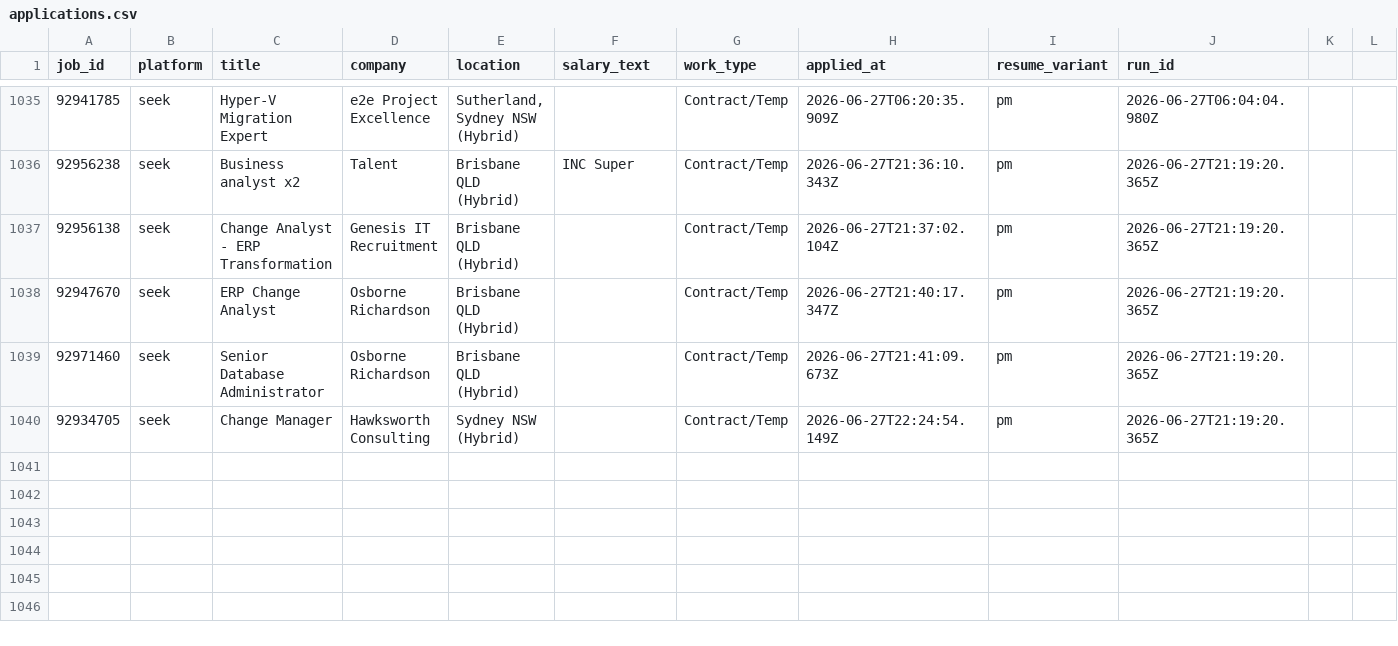
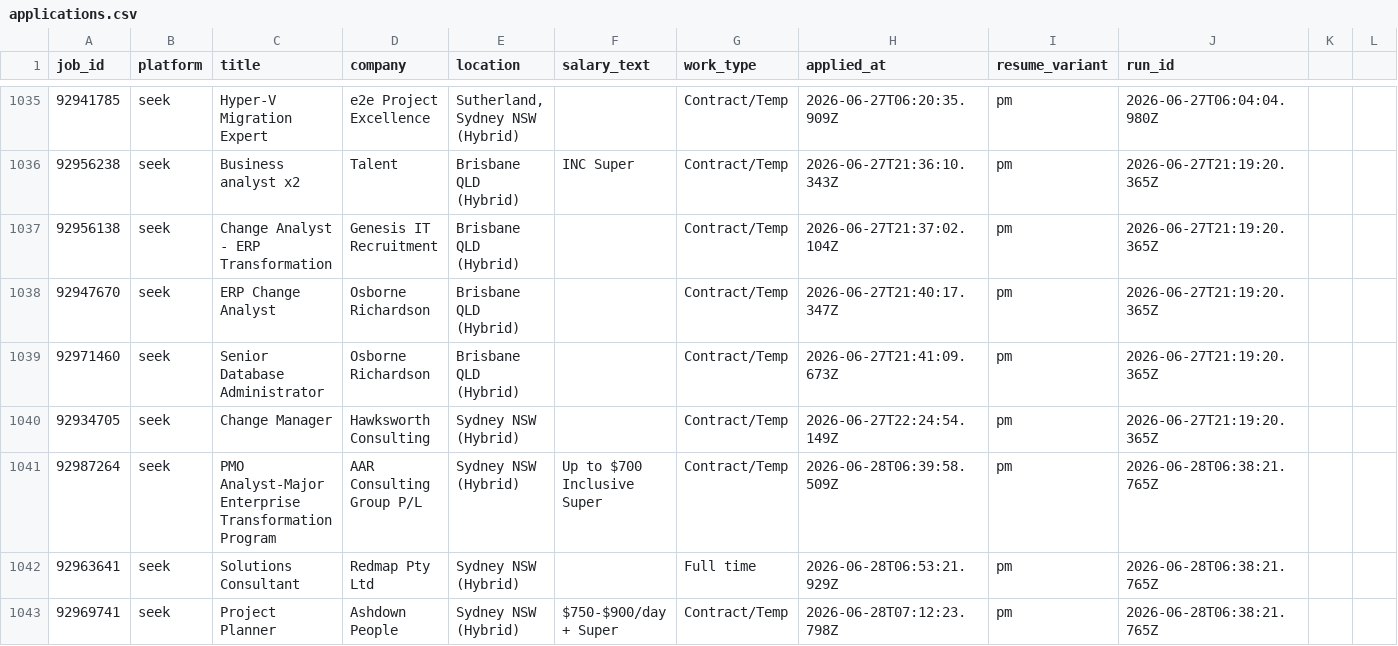
Before and after one commit to mohdrumman1/seek-automation, a CSV file: data/applications.csv, drawn as a sheet; only a part is shown, gaps mark what is left out; the diff names each change by its address in the sheet, - before the commit and + after, or states it on an @@ line.

Commit message:
bot: update data [skip ci]

```diff
--- a/data/applications.csv
+++ b/data/applications.csv
+row 1041: 92987264 | seek | PMO Analyst-Major Enterprise Transformation Program | AAR Consulting Group P/L | Sydney NSW (Hybrid) | Up to $700 Inclusive Super | Contract/Temp | 2026-06-28T06:39:58.509Z | pm | 2026-06-28T06:38:21.765Z
+row 1042: 92963641 | seek | Solutions Consultant | Redmap Pty Ltd | Sydney NSW (Hybrid) |  | Full time | 2026-06-28T06:53:21.929Z | pm | 2026-06-28T06:38:21.765Z
+row 1043: 92969741 | seek | Project Planner | Ashdown People | Sydney NSW (Hybrid) | $750-$900/day + Super | Contract/Temp | 2026-06-28T07:12:23.798Z | pm | 2026-06-28T06:38:21.765Z
```
Also changed, not shown: data/runs.csv, 5 other files.
